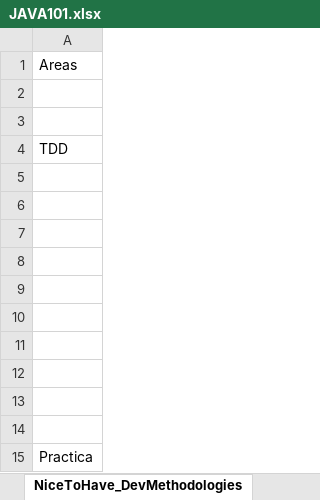
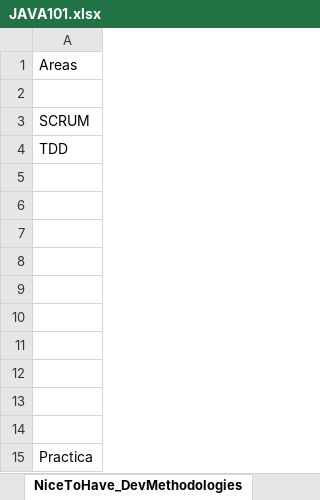
Before and after one commit to cisco2040/JAVA101, an Excel workbook: JAVA101.xlsx, sheet NiceToHave_DevMethodologies, drawn as a sheet; values as stored, in another font and other column widths than the file's, no borders; the diff names each change by its address in the sheet, - before the commit and + after, or states it on an @@ line.

```diff
--- a/JAVA101.xlsx (sheet NiceToHave_DevMethodologies)
+++ b/JAVA101.xlsx (sheet NiceToHave_DevMethodologies)
-A3: (empty)
+A3: SCRUM
```
Also changed, not shown: sheet Roadmap, other sheet tabs, 1 other file.
